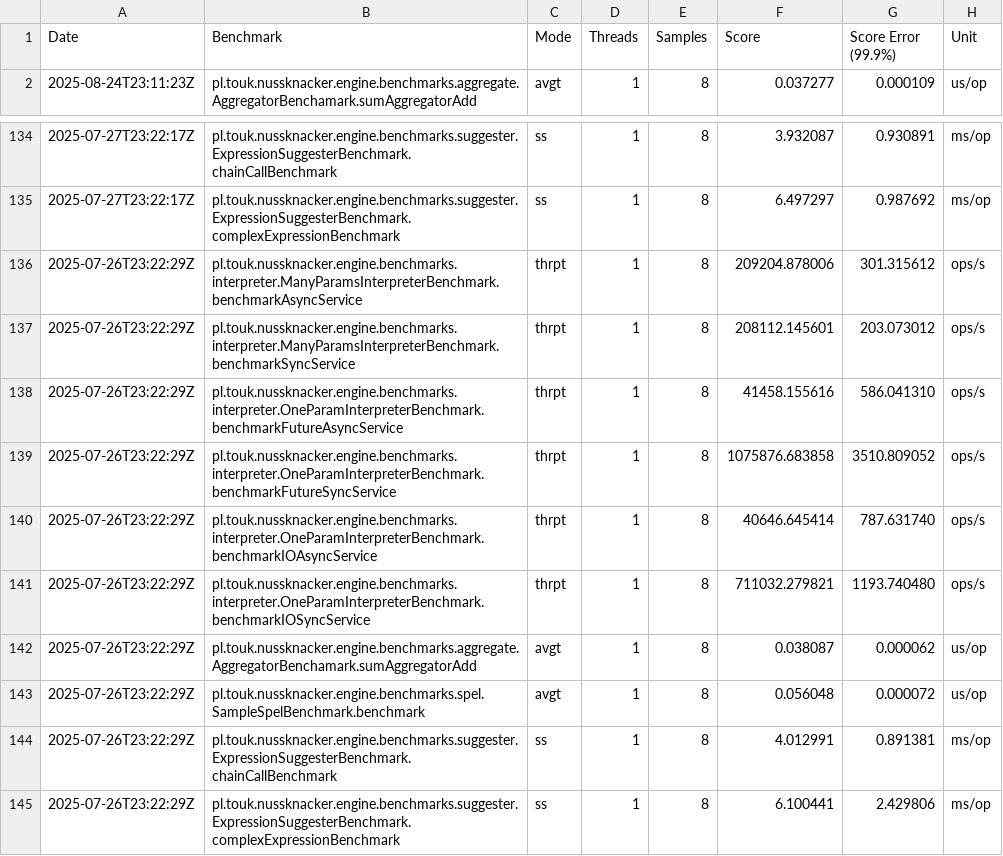
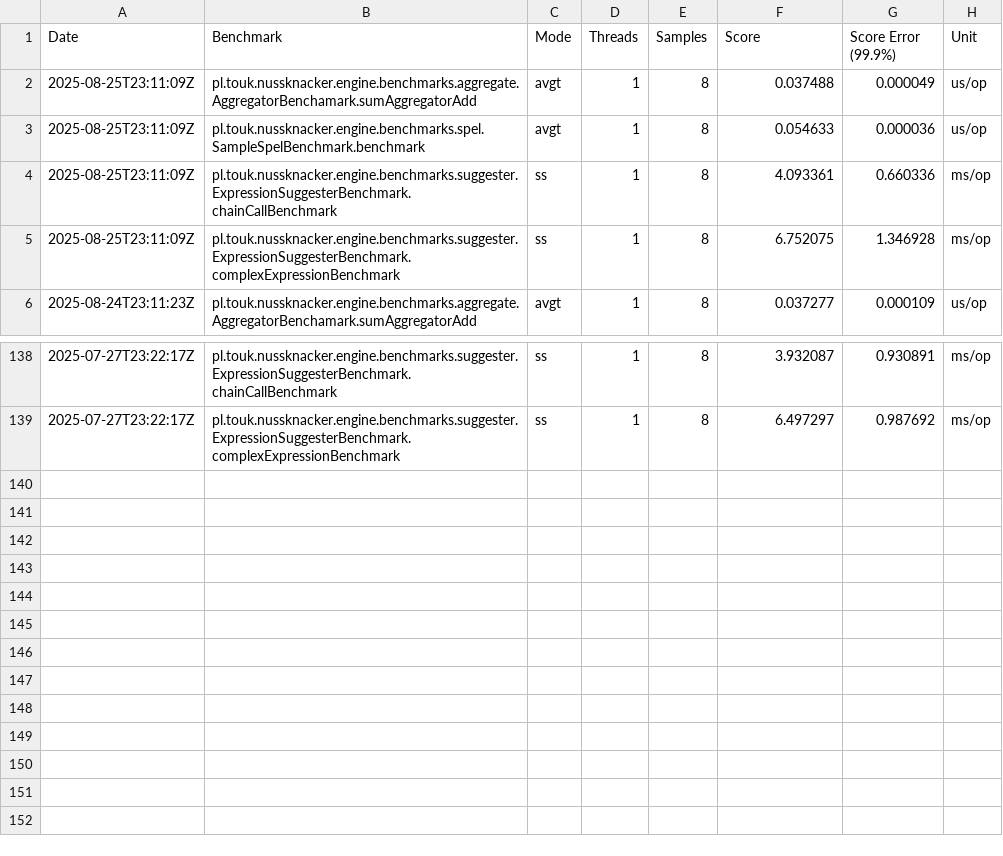
Before and after one commit to TouK/nussknacker-benchmarks, a CSV file: data/microbenchmarks.csv, drawn as a sheet; only a part is shown, gaps mark what is left out.

Commit message:
Update benchmark data

```diff
--- a/data/microbenchmarks.csv
+++ b/data/microbenchmarks.csv
@@ -1,2 +1,6 @@
 Date,Benchmark,Mode,Threads,Samples,Score,Score Error (99.9%),Unit
+2025-08-25T23:11:09Z,pl.touk.nussknacker.engine.benchmarks.aggregate.AggregatorBenchamark.sumAggregatorAdd,avgt,1,8,0.037488,0.000049,us/op
+2025-08-25T23:11:09Z,pl.touk.nussknacker.engine.benchmarks.spel.SampleSpelBenchmark.benchmark,avgt,1,8,0.054633,0.000036,us/op
+2025-08-25T23:11:09Z,pl.touk.nussknacker.engine.benchmarks.suggester.ExpressionSuggesterBenchmark.chainCallBenchmark,ss,1,8,4.093361,0.660336,ms/op
+2025-08-25T23:11:09Z,pl.touk.nussknacker.engine.benchmarks.suggester.ExpressionSuggesterBenchmark.complexExpressionBenchmark,ss,1,8,6.752075,1.346928,ms/op
 2025-08-24T23:11:23Z,pl.touk.nussknacker.engine.benchmarks.aggregate.AggregatorBenchamark.sumAggregatorAdd,avgt,1,8,0.037277,0.000109,us/op
@@ -135,11 +139 @@ Date,Benchmark,Mode,Threads,Samples,Score,Score Error (99.9%),Unit
 2025-07-27T23:22:17Z,pl.touk.nussknacker.engine.benchmarks.suggester.ExpressionSuggesterBenchmark.complexExpressionBenchmark,ss,1,8,6.497297,0.987692,ms/op
-2025-07-26T23:22:29Z,pl.touk.nussknacker.engine.benchmarks.interpreter.ManyParamsInterpreterBenchmark.benchmarkAsyncService,thrpt,1,8,209204.878006,301.315612,ops/s
-2025-07-26T23:22:29Z,pl.touk.nussknacker.engine.benchmarks.interpreter.ManyParamsInterpreterBenchmark.benchmarkSyncService,thrpt,1,8,208112.145601,203.073012,ops/s
-2025-07-26T23:22:29Z,pl.touk.nussknacker.engine.benchmarks.interpreter.OneParamInterpreterBenchmark.benchmarkFutureAsyncService,thrpt,1,8,41458.155616,586.041310,ops/s
-2025-07-26T23:22:29Z,pl.touk.nussknacker.engine.benchmarks.interpreter.OneParamInterpreterBenchmark.benchmarkFutureSyncService,thrpt,1,8,1075876.683858,3510.809052,ops/s
-2025-07-26T23:22:29Z,pl.touk.nussknacker.engine.benchmarks.interpreter.OneParamInterpreterBenchmark.benchmarkIOAsyncService,thrpt,1,8,40646.645414,787.631740,ops/s
-2025-07-26T23:22:29Z,pl.touk.nussknacker.engine.benchmarks.interpreter.OneParamInterpreterBenchmark.benchmarkIOSyncService,thrpt,1,8,711032.279821,1193.740480,ops/s
-2025-07-26T23:22:29Z,pl.touk.nussknacker.engine.benchmarks.aggregate.AggregatorBenchamark.sumAggregatorAdd,avgt,1,8,0.038087,0.000062,us/op
-2025-07-26T23:22:29Z,pl.touk.nussknacker.engine.benchmarks.spel.SampleSpelBenchmark.benchmark,avgt,1,8,0.056048,0.000072,us/op
-2025-07-26T23:22:29Z,pl.touk.nussknacker.engine.benchmarks.suggester.ExpressionSuggesterBenchmark.chainCallBenchmark,ss,1,8,4.012991,0.891381,ms/op
-2025-07-26T23:22:29Z,pl.touk.nussknacker.engine.benchmarks.suggester.ExpressionSuggesterBenchmark.complexExpressionBenchmark,ss,1,8,6.100441,2.429806,ms/op
```
Also changed, not shown: data/e2e.csv.
